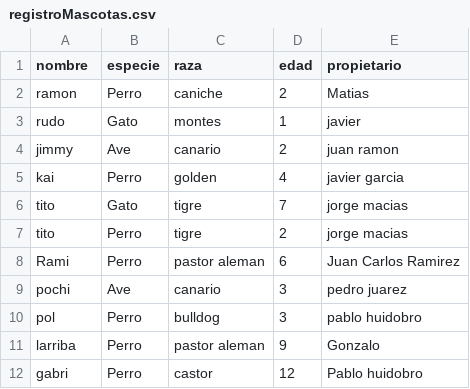
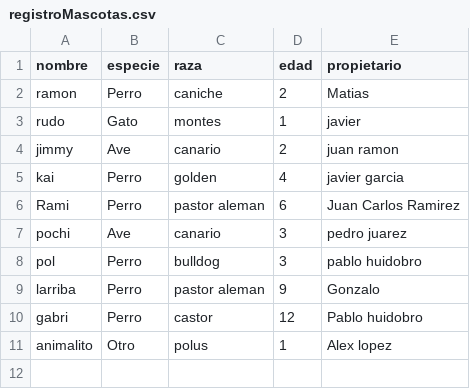
Before and after one commit to Marcos0411/clinica-veterinaria-final1, a CSV file: fastapi/registroMascotas.csv, drawn as a sheet.

```diff
--- a/fastapi/registroMascotas.csv
+++ b/fastapi/registroMascotas.csv
@@ -5,4 +5,2 @@ jimmy,Ave,canario,2,juan ramon
 kai,Perro,golden,4,javier garcia
-tito,Gato,tigre,7,jorge macias
-tito,Perro,tigre,2,jorge macias
 Rami,Perro,pastor aleman,6,Juan Carlos Ramirez
@@ -12 +10,2 @@ larriba,Perro,pastor aleman,9,Gonzalo
 gabri,Perro,castor,12,Pablo huidobro
+animalito,Otro,polus,1,Alex lopez
```
Also changed, not shown: fastapi/registroDuenos.csv, 4 other files.
